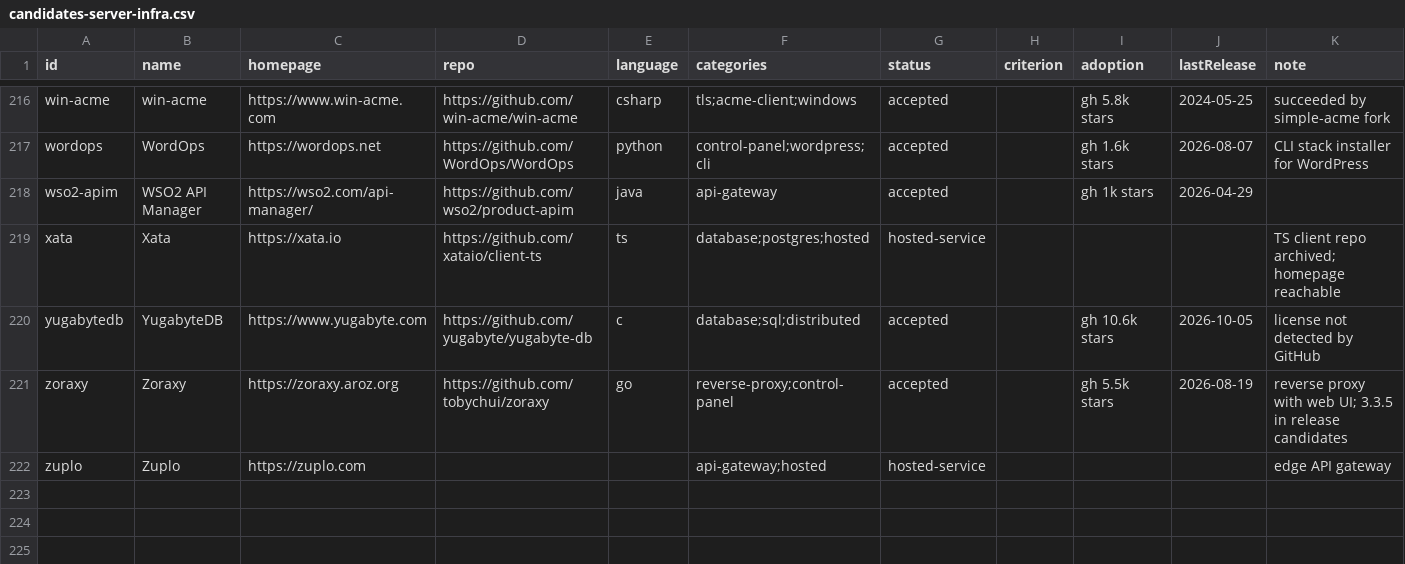
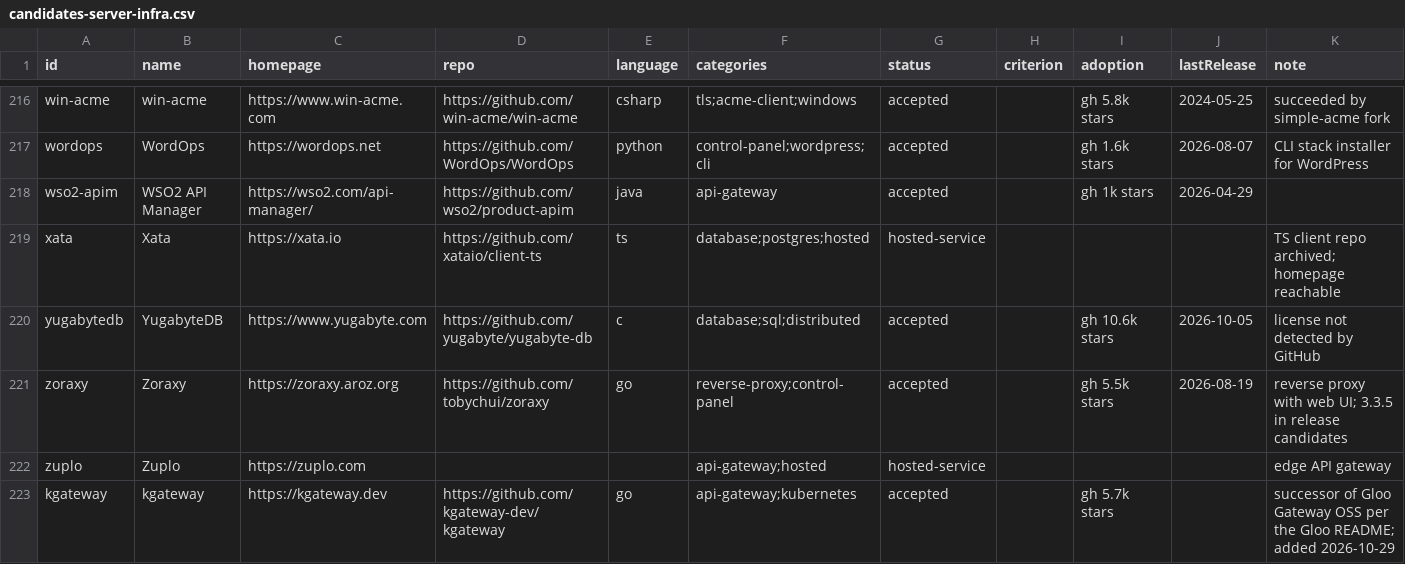
Before and after one commit to fortrabbit/findsoftware, a CSV file: research/candidates-server-infra.csv, drawn as a sheet; only a part is shown, gaps mark what is left out.

```diff
--- a/research/candidates-server-infra.csv
+++ b/research/candidates-server-infra.csv
@@ -222 +222,2 @@ zoraxy,Zoraxy,https://zoraxy.aroz.org,https://github.com/tobychui/zoraxy,go,reve
 zuplo,Zuplo,https://zuplo.com,,,api-gateway;hosted,hosted-service,,,,edge API gateway
+kgateway,kgateway,https://kgateway.dev,https://github.com/kgateway-dev/kgateway,go,api-gateway;kubernetes,accepted,,gh 5.7k stars,,successor of Gloo Gateway OSS per the Gloo README; added 2026-10-29
```
